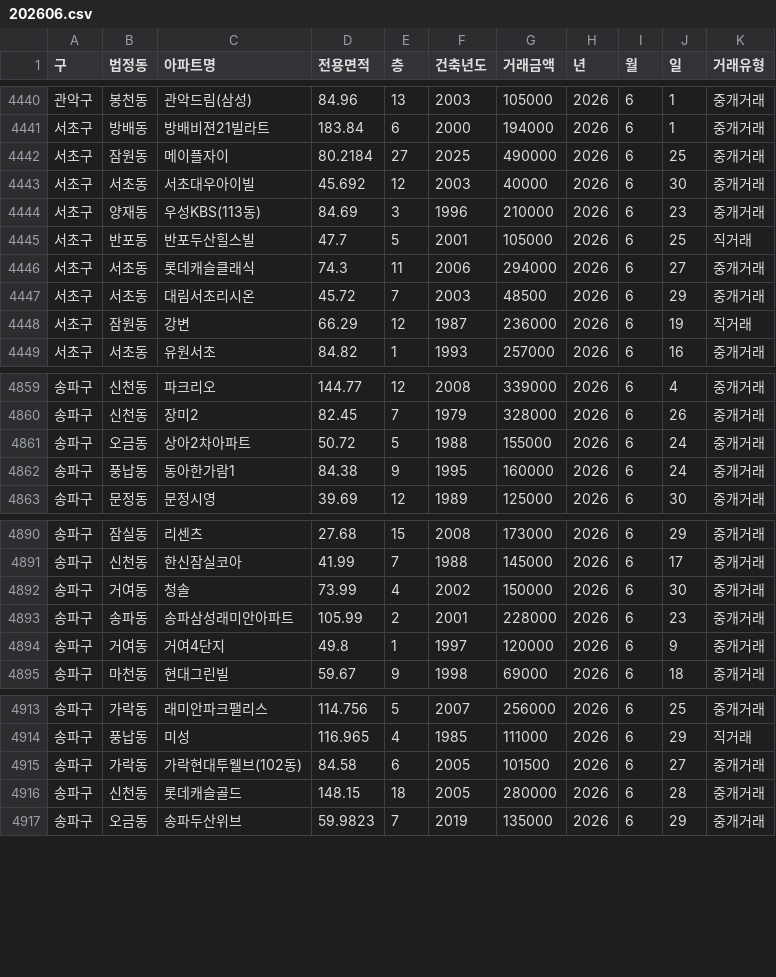
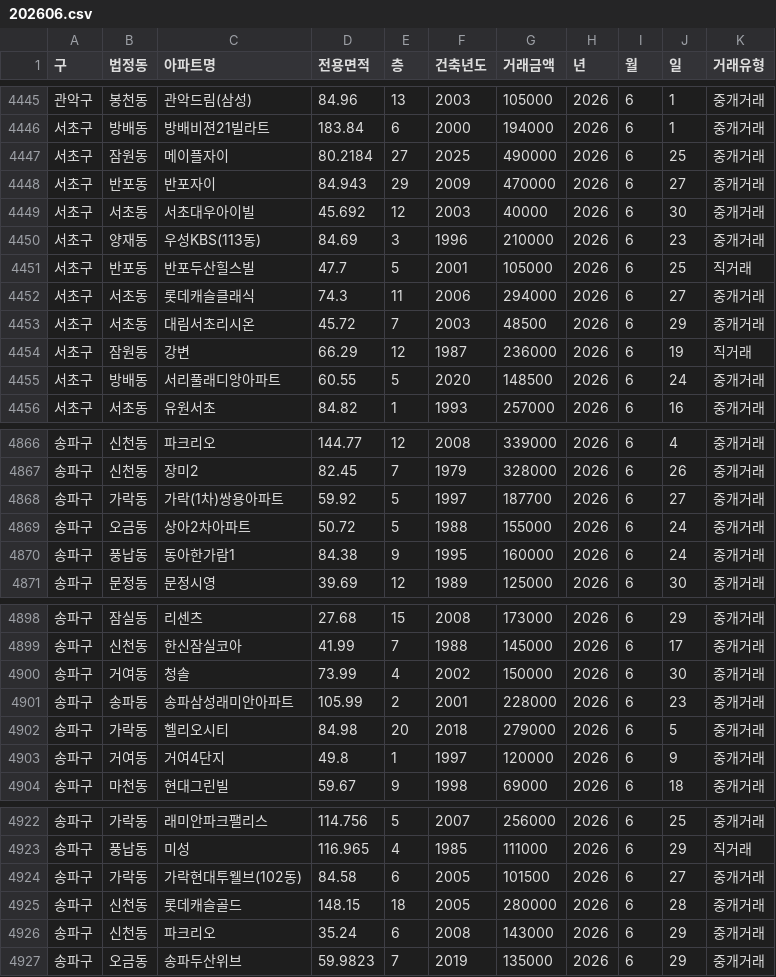
Before and after one commit to sean794/Real-Estate, a CSV file: data/apt_trade/202606.csv, drawn as a sheet; only a part is shown, gaps mark what is left out; the diff covers the shown part only; the diff names each change by its address in the sheet, - before the commit and + after, or states it on an @@ line.

```diff
--- a/data/apt_trade/202606.csv
+++ b/data/apt_trade/202606.csv
+row 4448: 서초구 | 반포동 | 반포자이 | 84.943 | 29 | 2009 | 470000 | 2026 | 6 | 27 | 중개거래
+row 4455: 서초구 | 방배동 | 서리풀래디앙아파트 | 60.55 | 5 | 2020 | 148500 | 2026 | 6 | 24 | 중개거래
+row 4868: 송파구 | 가락동 | 가락(1차)쌍용아파트 | 59.92 | 5 | 1997 | 187700 | 2026 | 6 | 27 | 중개거래
+row 4902: 송파구 | 가락동 | 헬리오시티 | 84.98 | 20 | 2018 | 279000 | 2026 | 6 | 5 | 중개거래
+row 4926: 송파구 | 신천동 | 파크리오 | 35.24 | 6 | 2008 | 143000 | 2026 | 6 | 29 | 중개거래
```
Also changed, not shown: 8 added rows elsewhere in this file, 6 other files.
